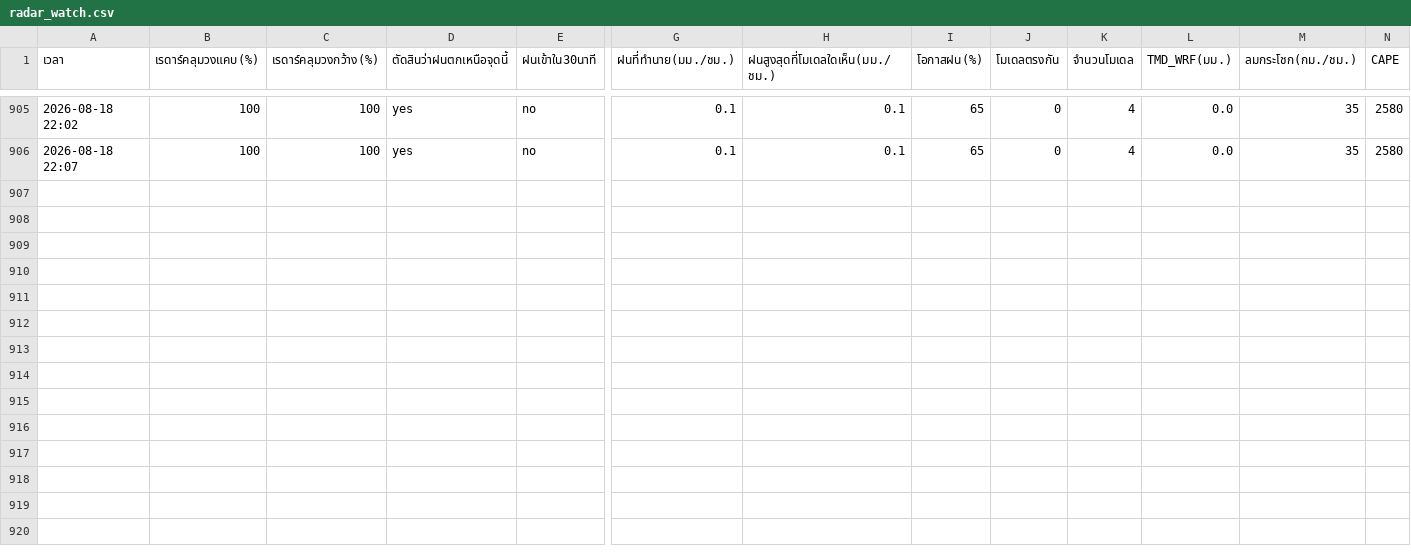
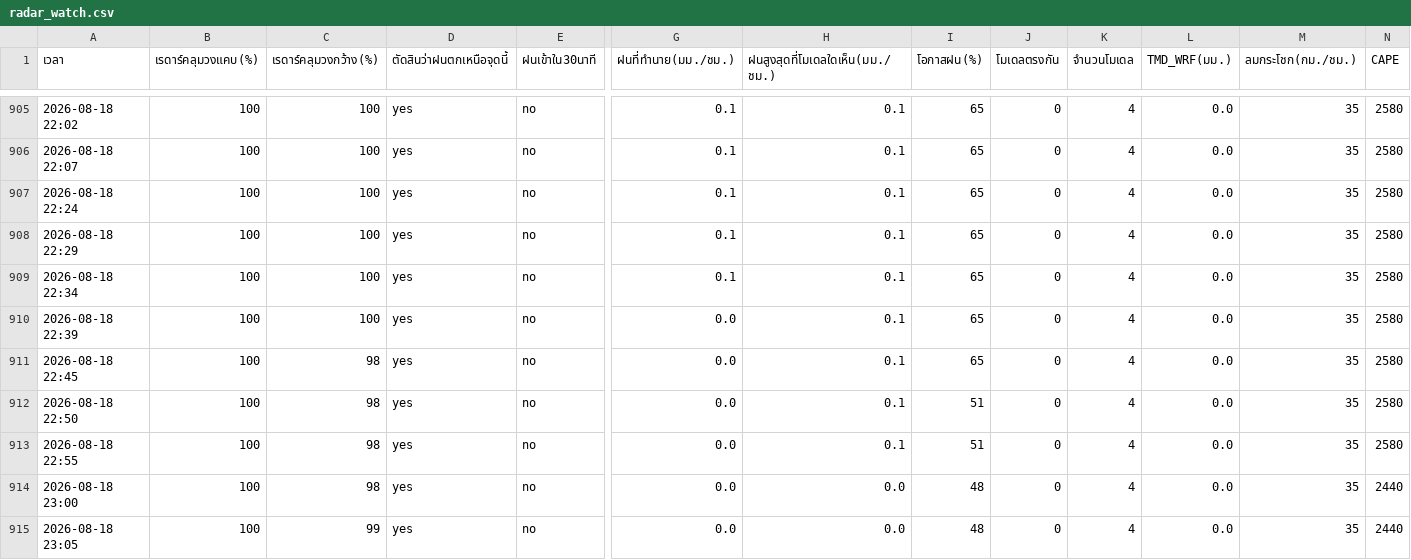
Before and after one commit to supramitj-sys/rain-alert, a CSV file: radar_watch.csv, drawn as a sheet; only a part is shown, gaps mark what is left out; rows hold the shown columns only; the diff names each change by its address in the sheet, - before the commit and + after, or states it on an @@ line.

```diff
--- a/radar_watch.csv
+++ b/radar_watch.csv
+row 907: 2026-08-18 22:24 | 100 | 100 | yes | no | 0.1 | 0.1 | 65 | 0 | 4 | 0.0 | 35 | 2580
+row 908: 2026-08-18 22:29 | 100 | 100 | yes | no | 0.1 | 0.1 | 65 | 0 | 4 | 0.0 | 35 | 2580
+row 909: 2026-08-18 22:34 | 100 | 100 | yes | no | 0.1 | 0.1 | 65 | 0 | 4 | 0.0 | 35 | 2580
+row 910: 2026-08-18 22:39 | 100 | 100 | yes | no | 0.0 | 0.1 | 65 | 0 | 4 | 0.0 | 35 | 2580
+row 911: 2026-08-18 22:45 | 100 | 98 | yes | no | 0.0 | 0.1 | 65 | 0 | 4 | 0.0 | 35 | 2580
+row 912: 2026-08-18 22:50 | 100 | 98 | yes | no | 0.0 | 0.1 | 51 | 0 | 4 | 0.0 | 35 | 2580
+row 913: 2026-08-18 22:55 | 100 | 98 | yes | no | 0.0 | 0.1 | 51 | 0 | 4 | 0.0 | 35 | 2580
+row 914: 2026-08-18 23:00 | 100 | 98 | yes | no | 0.0 | 0.0 | 48 | 0 | 4 | 0.0 | 35 | 2440
+row 915: 2026-08-18 23:05 | 100 | 99 | yes | no | 0.0 | 0.0 | 48 | 0 | 4 | 0.0 | 35 | 2440
```
Also changed, not shown: alert_log.csv.
